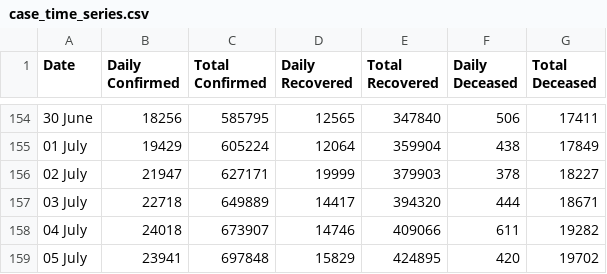
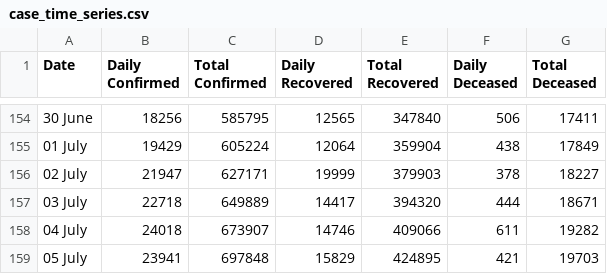
Before and after one commit to maaz619/api, a CSV file: csv/2020-07-06/case_time_series.csv, drawn as a sheet; only a part is shown, gaps mark what is left out.

```diff
--- a/csv/2020-07-06/case_time_series.csv
+++ b/csv/2020-07-06/case_time_series.csv
@@ -158,2 +158,2 @@ Date,Daily Confirmed,Total Confirmed,Daily Recovered,Total Recovered,Daily Decea
 04 July ,24018,673907,14746,409066,611,19282
-05 July ,23941,697848,15829,424895,420,19702
+05 July ,23941,697848,15829,424895,421,19703
```
Also changed, not shown: csv/2020-07-06/district_wise.csv, csv/2020-07-06/state_wise.csv, 38 other files.
